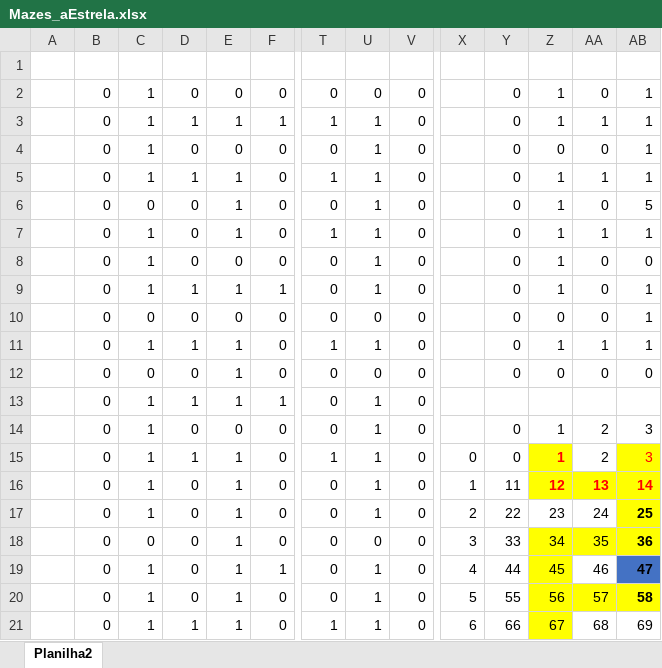
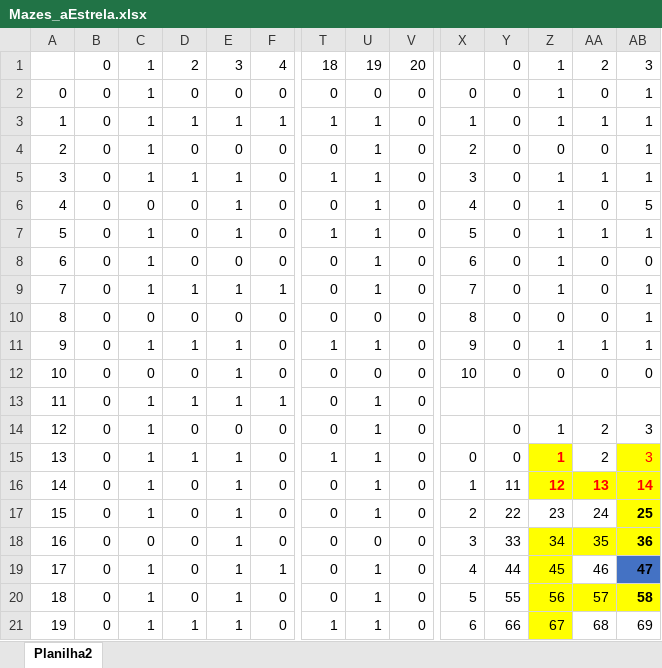
Before and after one commit to danilotuzita/programacao-cientifica, an Excel workbook: Aula3/Mazes_aEstrela.xlsx, sheet Planilha2, drawn as a sheet; only a part is shown, gaps mark what is left out; values as stored, in another font and other column widths than the file's, no borders; conditional formats not drawn; rows hold the shown columns only; the diff covers the shown part only; the diff names each change by its address in the sheet, - before the commit and + after, or states it on an @@ line.

Commit message:
Aula 3 - Desenhando Mazes
* Graphs:
    - Implementado heuristica dos labirintos (distância euclidiana) para testar o A*
    - Implementado a visualização dos labirintos.
         - Podemos ver o caminho que cada heuristica passa

```diff
--- a/Aula3/Mazes_aEstrela.xlsx (sheet Planilha2)
+++ b/Aula3/Mazes_aEstrela.xlsx (sheet Planilha2)
-row 1: (empty)
+row 1:  | 0 | 1 | 2 | 3 | 4 | 18 | 19 | 20 |  | 0 | 1 | 2 | 3
-A2: (empty)
+A2: 0
-X2: (empty)
+X2: 0
-A3: (empty)
+A3: 1
-X3: (empty)
+X3: 1
-A4: (empty)
+A4: 2
-X4: (empty)
+X4: 2
-A5: (empty)
+A5: 3
-X5: (empty)
+X5: 3
-A6: (empty)
+A6: 4
-X6: (empty)
+X6: 4
-A7: (empty)
+A7: 5
-X7: (empty)
+X7: 5
-A8: (empty)
+A8: 6
-X8: (empty)
+X8: 6
-A9: (empty)
+A9: 7
-X9: (empty)
+X9: 7
-A10: (empty)
+A10: 8
-X10: (empty)
+X10: 8
-A11: (empty)
+A11: 9
-X11: (empty)
+X11: 9
-A12: (empty)
+A12: 10
-X12: (empty)
+X12: 10
-A13: (empty)
+A13: 11
-A14: (empty)
+A14: 12
-A15: (empty)
+A15: 13
-A16: (empty)
+A16: 14
-A17: (empty)
+A17: 15
-A18: (empty)
+A18: 16
-A19: (empty)
+A19: 17
-A20: (empty)
+A20: 18
-A21: (empty)
+A21: 19
```
Also changed, not shown: 24 added rows, 1 removed row and 2 edited cells elsewhere in this sheet, 8 other files.
